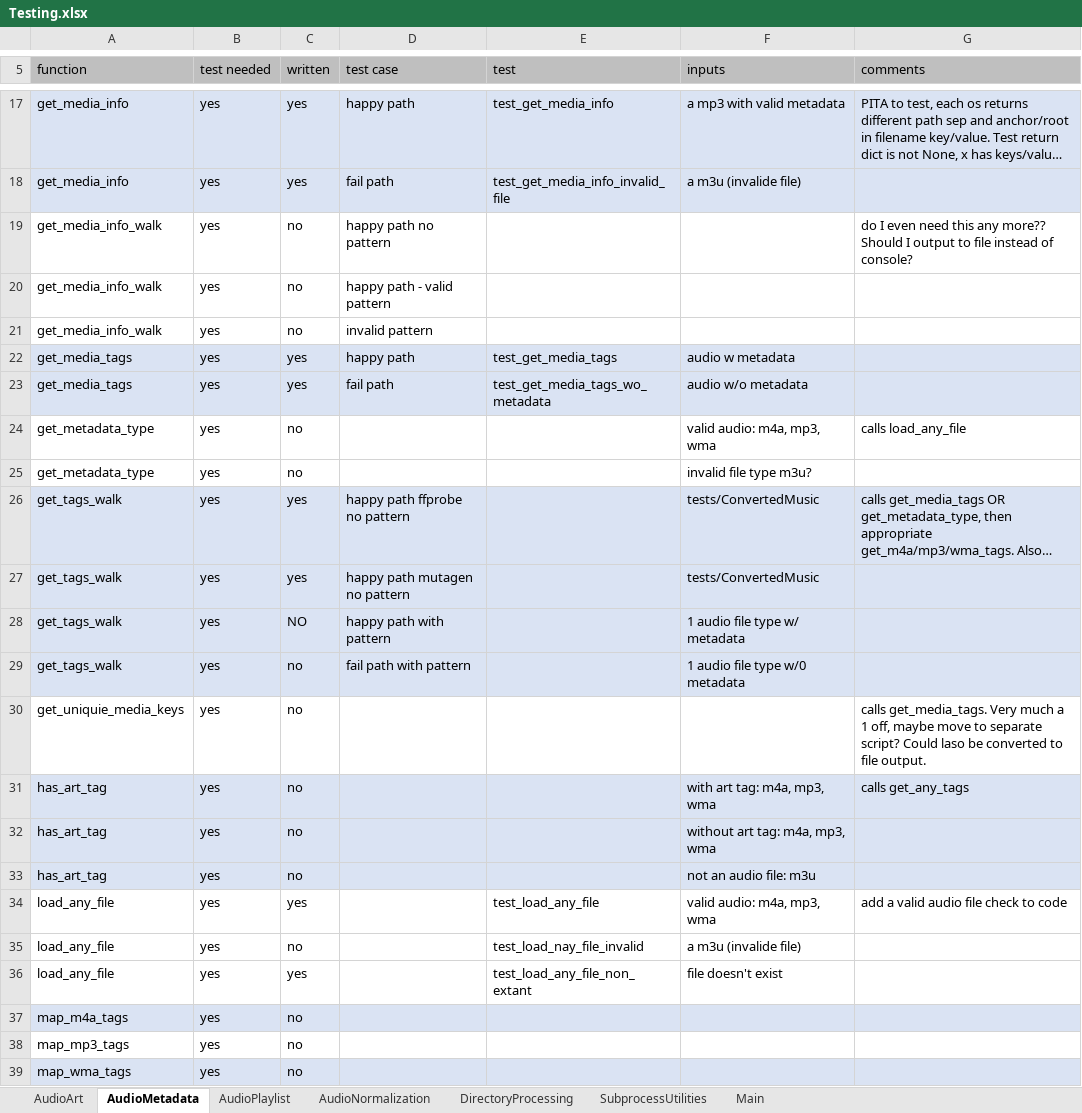
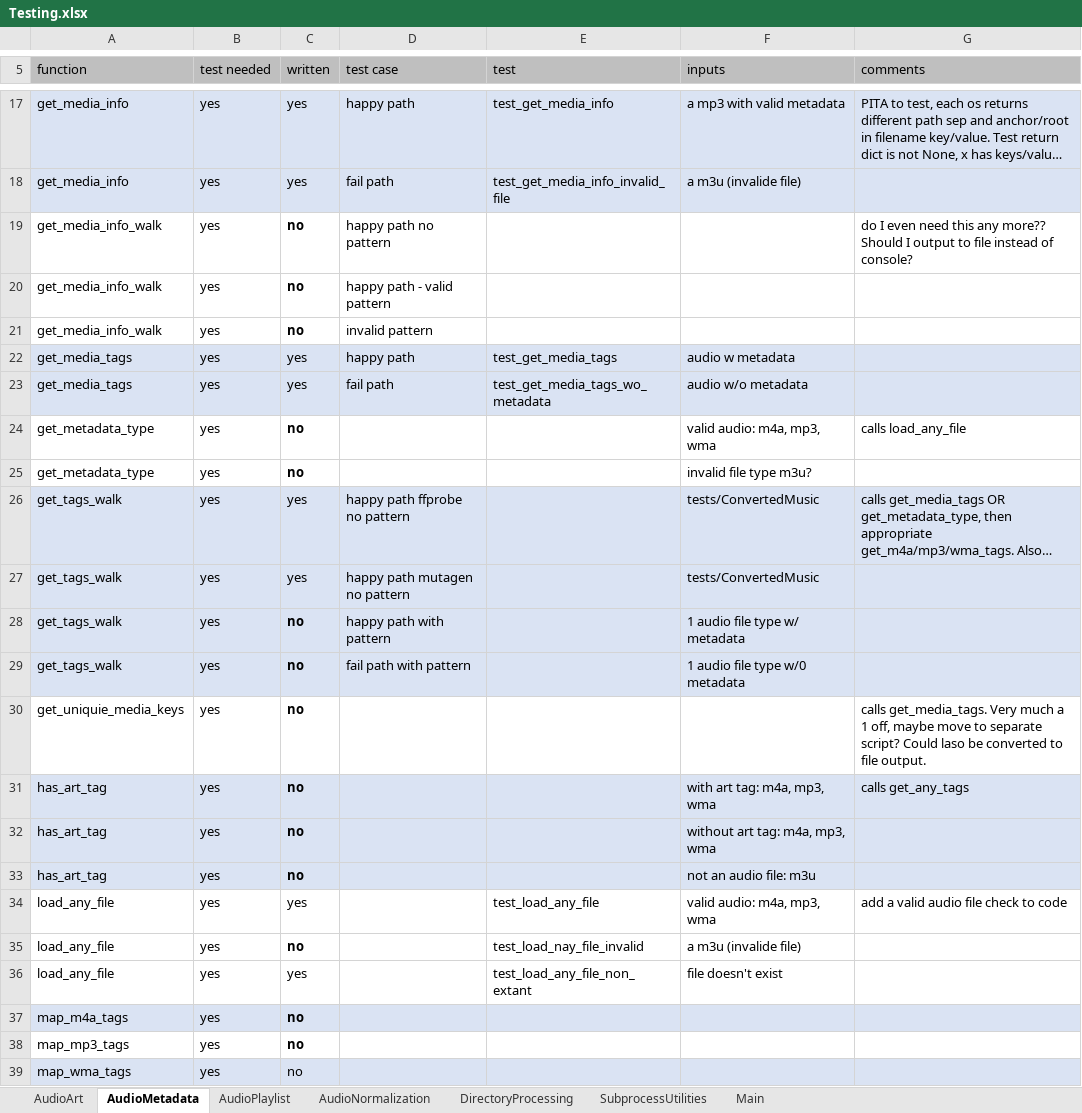
Before and after one commit to manweile/MusicProcessing, an Excel workbook: excel_files/Testing.xlsx, sheet AudioMetadata, drawn as a sheet; only a part is shown, gaps mark what is left out; long unchanged cells end in …; values as stored, in another font and other column widths than the file's, no borders; the diff names each change by its address in the sheet, - before the commit and + after, or states it on an @@ line.

Commit message:
updated

```diff
--- a/excel_files/Testing.xlsx (sheet AudioMetadata)
+++ b/excel_files/Testing.xlsx (sheet AudioMetadata)
-C19:C21 bold: off
+C19:C21 bold: on
-C24:C25 bold: off
+C24:C25 bold: on
-C28 (written): NO
+C28 (written): no
-C28:C33 bold: off
+C28:C33 bold: on
-C35 bold: off
+C35 bold: on
-C37:C38 bold: off
+C37:C38 bold: on
```
